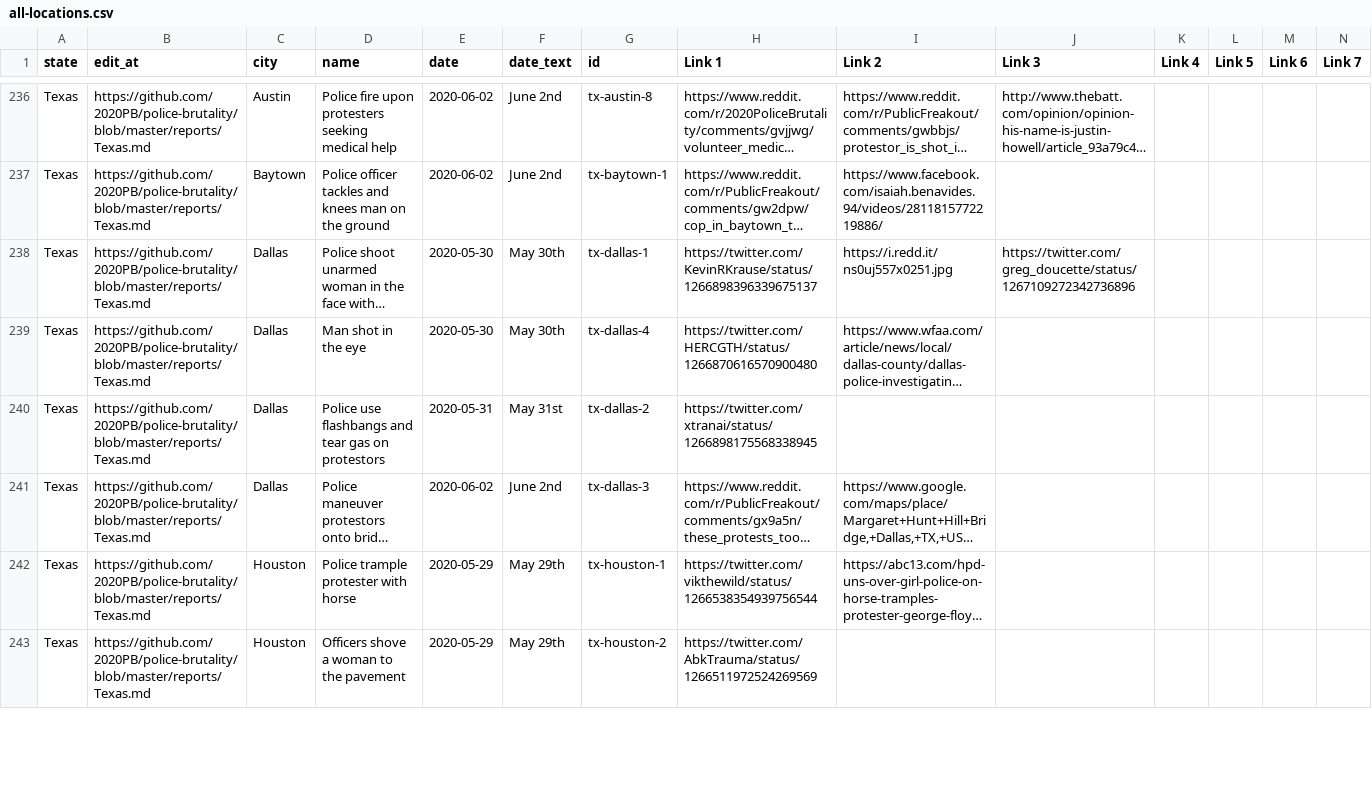
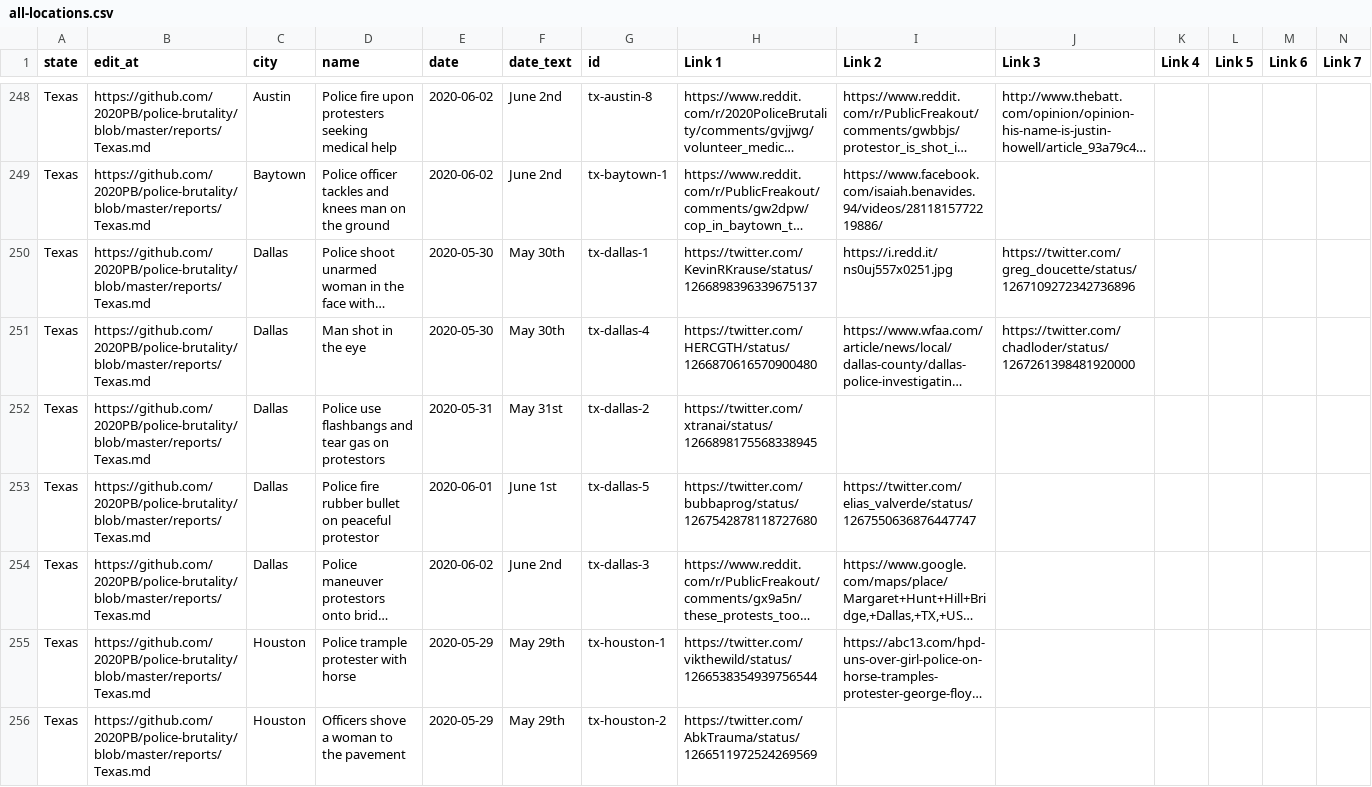
Before and after one commit to sprucelee/police-brutality, a CSV file: all-locations.csv, drawn as a sheet; only a part is shown, gaps mark what is left out; long unchanged cells end in …; addresses are those after the commit; rows hold the shown columns only; the diff covers the shown part only; the diff names each change by its address in the sheet, - before the commit and + after, or states it on an @@ line.

Commit message:
Update data_build to output generated at c5dd96e

```diff
--- a/all-locations.csv
+++ b/all-locations.csv
-J251 (Link 3): (empty)
+J251 (Link 3): https://twitter.com/chadloder/status/1267261398481920000
+row 253: Texas | https://github.com/2020PB/police-brutality/blob/master/reports/Texas.md | Dallas | Police fire rubber bullet on peaceful protestor | 2020-06-01 | June 1st | tx-dallas-5 | https://twitter.com/bubbaprog/status/1267542878118727680 | https://twitter.com/elias_valverde/status/1267550636876447747
```
Also changed, not shown: 15 added rows and 15 edited cells elsewhere in this file, 2 other files.
